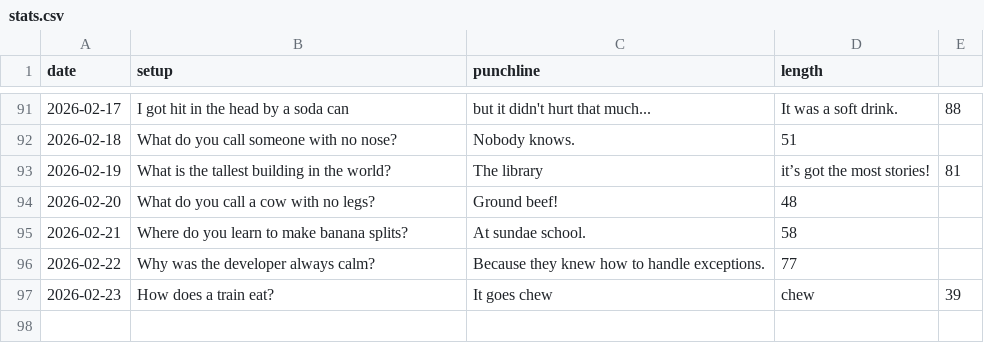
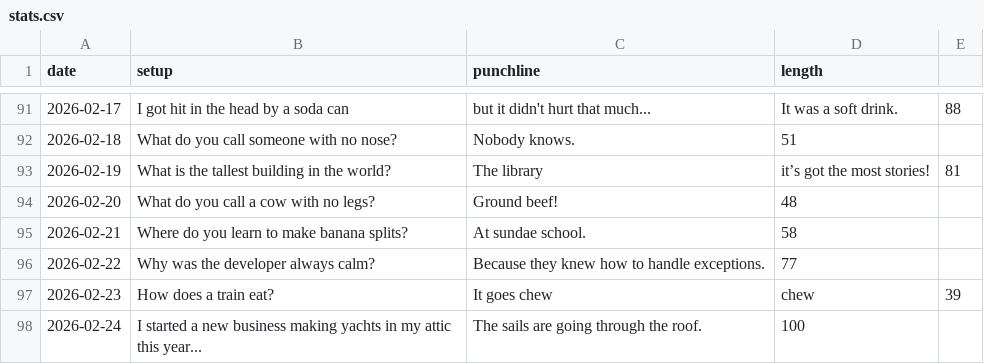
Before and after one commit to onFilm/onFilm, a CSV file: jokes/stats.csv, drawn as a sheet; only a part is shown, gaps mark what is left out.

```diff
--- a/jokes/stats.csv
+++ b/jokes/stats.csv
@@ -97 +97,2 @@ date,setup,punchline,length
 2026-02-23,How does a train eat?,It goes chew, chew,39
+2026-02-24,I started a new business making yachts in my attic this year...,The sails are going through the roof.,100
```
Also changed, not shown: 2 other files.
